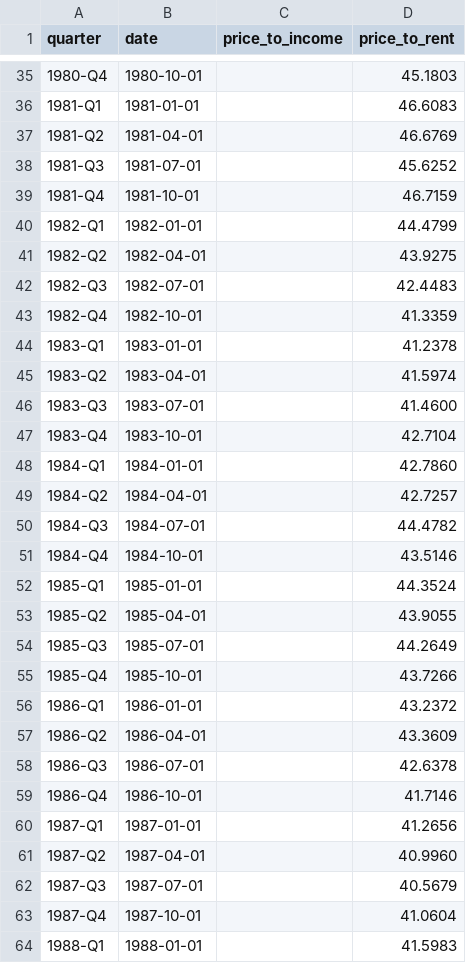
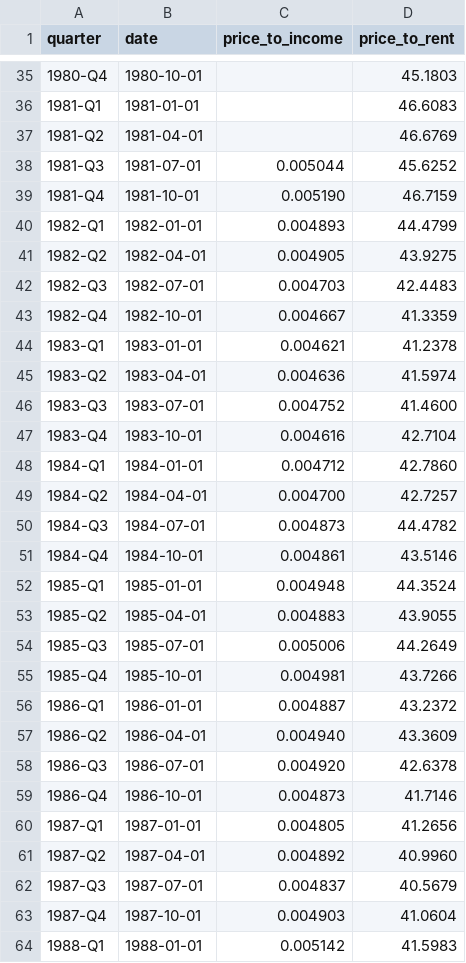
Before and after one commit to shanehull/shanehull.com, a CSV file: content/blog/data/housing-valuation-2026-q2/series.csv, drawn as a sheet; only a part is shown, gaps mark what is left out; the diff covers the shown part only.

Commit message:
content: use household disposable income for price-to-income

```diff
--- a/content/blog/data/housing-valuation-2026-q2/series.csv
+++ b/content/blog/data/housing-valuation-2026-q2/series.csv
@@ -37,28 +37,28 @@ quarter,date,price_to_income,price_to_rent
 1981-Q2,1981-04-01,,46.6769
-1981-Q3,1981-07-01,,45.6252
-1981-Q4,1981-10-01,,46.7159
-1982-Q1,1982-01-01,,44.4799
-1982-Q2,1982-04-01,,43.9275
-1982-Q3,1982-07-01,,42.4483
-1982-Q4,1982-10-01,,41.3359
-1983-Q1,1983-01-01,,41.2378
-1983-Q2,1983-04-01,,41.5974
-1983-Q3,1983-07-01,,41.4600
-1983-Q4,1983-10-01,,42.7104
-1984-Q1,1984-01-01,,42.7860
-1984-Q2,1984-04-01,,42.7257
-1984-Q3,1984-07-01,,44.4782
-1984-Q4,1984-10-01,,43.5146
-1985-Q1,1985-01-01,,44.3524
-1985-Q2,1985-04-01,,43.9055
-1985-Q3,1985-07-01,,44.2649
-1985-Q4,1985-10-01,,43.7266
-1986-Q1,1986-01-01,,43.2372
-1986-Q2,1986-04-01,,43.3609
-1986-Q3,1986-07-01,,42.6378
-1986-Q4,1986-10-01,,41.7146
-1987-Q1,1987-01-01,,41.2656
-1987-Q2,1987-04-01,,40.9960
-1987-Q3,1987-07-01,,40.5679
-1987-Q4,1987-10-01,,41.0604
-1988-Q1,1988-01-01,,41.5983
+1981-Q3,1981-07-01,0.005044,45.6252
+1981-Q4,1981-10-01,0.005190,46.7159
+1982-Q1,1982-01-01,0.004893,44.4799
+1982-Q2,1982-04-01,0.004905,43.9275
+1982-Q3,1982-07-01,0.004703,42.4483
+1982-Q4,1982-10-01,0.004667,41.3359
+1983-Q1,1983-01-01,0.004621,41.2378
+1983-Q2,1983-04-01,0.004636,41.5974
+1983-Q3,1983-07-01,0.004752,41.4600
+1983-Q4,1983-10-01,0.004616,42.7104
+1984-Q1,1984-01-01,0.004712,42.7860
+1984-Q2,1984-04-01,0.004700,42.7257
+1984-Q3,1984-07-01,0.004873,44.4782
+1984-Q4,1984-10-01,0.004861,43.5146
+1985-Q1,1985-01-01,0.004948,44.3524
+1985-Q2,1985-04-01,0.004883,43.9055
+1985-Q3,1985-07-01,0.005006,44.2649
+1985-Q4,1985-10-01,0.004981,43.7266
+1986-Q1,1986-01-01,0.004887,43.2372
+1986-Q2,1986-04-01,0.004940,43.3609
+1986-Q3,1986-07-01,0.004920,42.6378
+1986-Q4,1986-10-01,0.004873,41.7146
+1987-Q1,1987-01-01,0.004805,41.2656
+1987-Q2,1987-04-01,0.004892,40.9960
+1987-Q3,1987-07-01,0.004837,40.5679
+1987-Q4,1987-10-01,0.004903,41.0604
+1988-Q1,1988-01-01,0.005142,41.5983
```
Also changed, not shown: 1 removed row and 152 edited cells elsewhere in this file, content/blog/data/housing-valuation-2026-q2/ladder.csv, 6 other files.
